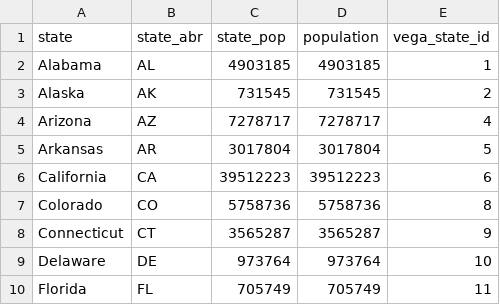
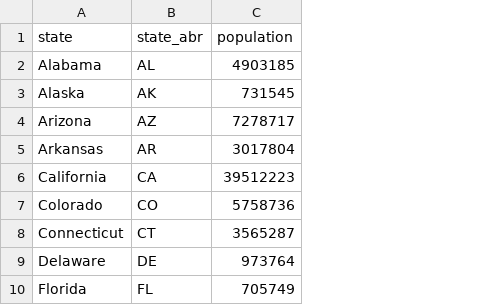
Before and after one commit to ErfanFaneian/580_final, a CSV file: p_callahan/state_abrs.csv, drawn as a sheet; only a part is shown; the diff names each change by its address in the sheet, - before the commit and + after, or states it on an @@ line.

Commit message:
added state_analysis folder and did other updates

```diff
--- a/p_callahan/state_abrs.csv
+++ b/p_callahan/state_abrs.csv
-column C (state_pop), rows 2-10: 4903185 | 731545 | 7278717 | 3017804 | 39512223 | 5758736 | 3565287 | 973764 | 705749
-column E (vega_state_id), rows 2-10: 1 | 2 | 4 | 5 | 6 | 8 | 9 | 10 | 11
```
Also changed, not shown: 8 other files.
